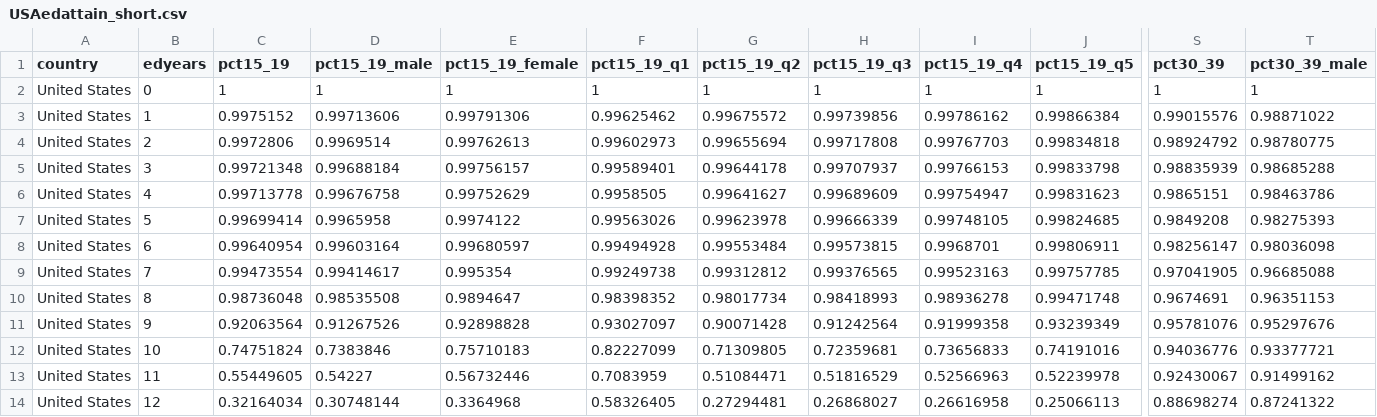
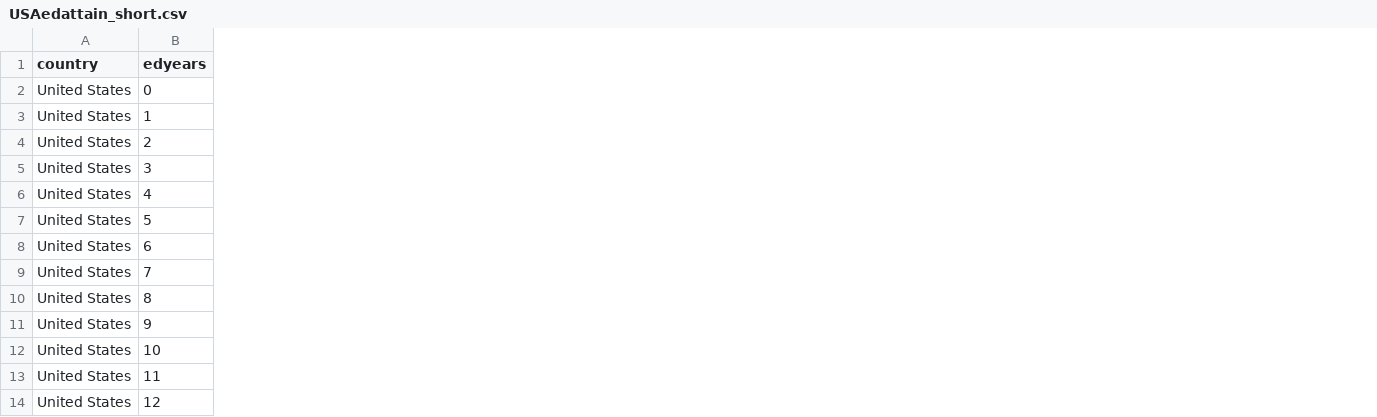
Before and after one commit to faransikandar/CS171_FinalProject_Education, a CSV file: data/cleaned/USAedattain_short.csv, drawn as a sheet; only a part is shown, gaps mark what is left out; the diff covers the shown part only; the diff names each change by its address in the sheet, - before the commit and + after, or states it on an @@ line.

```diff
--- a/data/cleaned/USAedattain_short.csv
+++ b/data/cleaned/USAedattain_short.csv
-column C (pct15_19), rows 2-14: 1 | 0.9975152 | 0.9972806 | 0.99721348 | 0.99713778 | 0.99699414 | 0.99640954 | 0.99473554 | 0.98736048 | 0.92063564 | 0.74751824 | 0.55449605 | 0.32164034
-column D (pct15_19_male), rows 2-14: 1 | 0.99713606 | 0.9969514 | 0.99688184 | 0.99676758 | 0.9965958 | 0.99603164 | 0.99414617 | 0.98535508 | 0.91267526 | 0.7383846 | 0.54227 | 0.30748144
-column E (pct15_19_female), rows 2-14: 1 | 0.99791306 | 0.99762613 | 0.99756157 | 0.99752629 | 0.9974122 | 0.99680597 | 0.995354 | 0.9894647 | 0.92898828 | 0.75710183 | 0.56732446 | 0.3364968
-column F (pct15_19_q1), rows 2-14: 1 | 0.99625462 | 0.99602973 | 0.99589401 | 0.9958505 | 0.99563026 | 0.99494928 | 0.99249738 | 0.98398352 | 0.93027097 | 0.82227099 | 0.7083959 | 0.58326405
-column G (pct15_19_q2), rows 2-14: 1 | 0.99675572 | 0.99655694 | 0.99644178 | 0.99641627 | 0.99623978 | 0.99553484 | 0.99312812 | 0.98017734 | 0.90071428 | 0.71309805 | 0.51084471 | 0.27294481
-column H (pct15_19_q3), rows 2-14: 1 | 0.99739856 | 0.99717808 | 0.99707937 | 0.99689609 | 0.99666339 | 0.99573815 | 0.99376565 | 0.98418993 | 0.91242564 | 0.72359681 | 0.51816529 | 0.26868027
-column I (pct15_19_q4), rows 2-14: 1 | 0.99786162 | 0.99767703 | 0.99766153 | 0.99754947 | 0.99748105 | 0.9968701 | 0.99523163 | 0.98936278 | 0.91999358 | 0.73656833 | 0.52566963 | 0.26616958
-column J (pct15_19_q5), rows 2-14: 1 | 0.99866384 | 0.99834818 | 0.99833798 | 0.99831623 | 0.99824685 | 0.99806911 | 0.99757785 | 0.99471748 | 0.93239349 | 0.74191016 | 0.52239978 | 0.25066113
-column S (pct30_39), rows 2-14: 1 | 0.99015576 | 0.98924792 | 0.98835939 | 0.9865151 | 0.9849208 | 0.98256147 | 0.97041905 | 0.9674691 | 0.95781076 | 0.94036776 | 0.92430067 | 0.88698274
-column T (pct30_39_male), rows 2-14: 1 | 0.98871022 | 0.98780775 | 0.98685288 | 0.98463786 | 0.98275393 | 0.98036098 | 0.96685088 | 0.96351153 | 0.95297676 | 0.93377721 | 0.91499162 | 0.87241322
```
Also changed, not shown: 14 removed columns elsewhere in this file, 10 other files.
